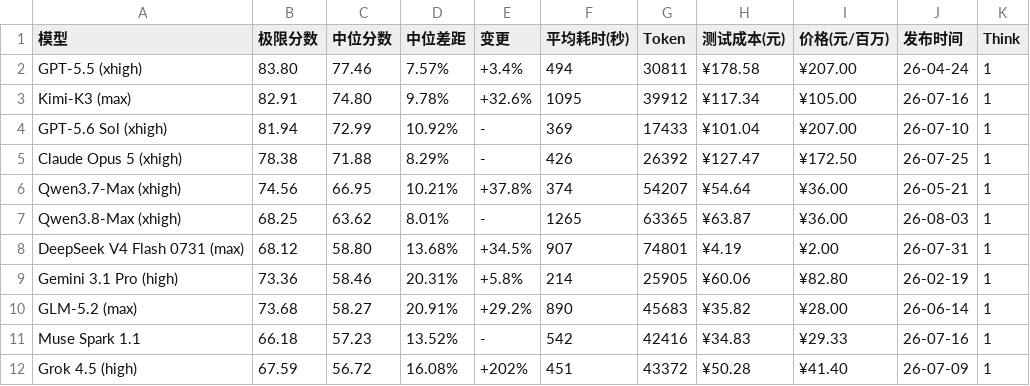
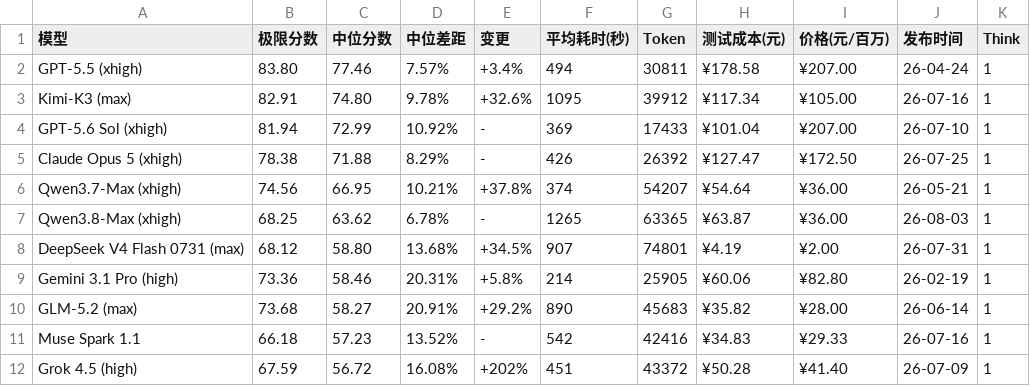
Before and after one commit to llm2014/llm_benchmark, a CSV file: docs/data/logic/2026-08.csv, drawn as a sheet; only a part is shown.

Commit message:
fixed wrong gap

```diff
--- a/docs/data/logic/2026-08.csv
+++ b/docs/data/logic/2026-08.csv
@@ -6,3 +6,3 @@
 "Qwen3.7-Max (xhigh)","74.56","66.95","10.21%","+37.8%","374","54207","¥54.64","¥36.00","26-05-21","1"
-"Qwen3.8-Max (xhigh)","68.25","63.62","8.01%","-","1265","63365","¥63.87","¥36.00","26-08-03","1"
+"Qwen3.8-Max (xhigh)","68.25","63.62","6.78%","-","1265","63365","¥63.87","¥36.00","26-08-03","1"
 "DeepSeek V4 Flash 0731 (max)","68.12","58.80","13.68%","+34.5%","907","74801","¥4.19","¥2.00","26-07-31","1"
```
